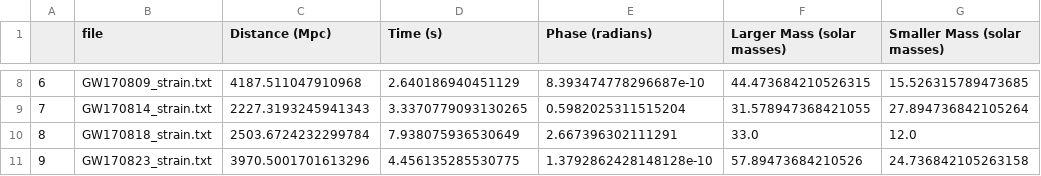
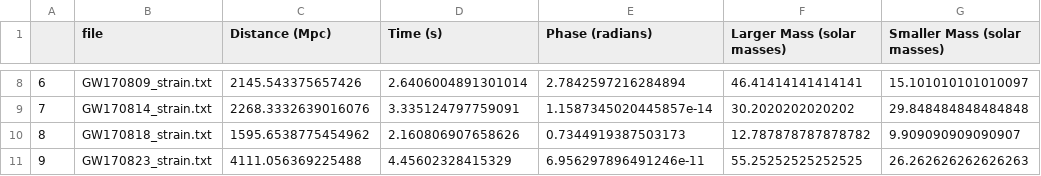
Before and after one commit to lewismcnish/Astronomy, a CSV file: Binary_Black_Holes/coel_data.csv, drawn as a sheet; only a part is shown, gaps mark what is left out; the diff covers the shown part only.

Commit message:
Saved to pdf with accurate values

```diff
--- a/Binary_Black_Holes/coel_data.csv
+++ b/Binary_Black_Holes/coel_data.csv
@@ -8,4 +8,4 @@
-6,GW170809_strain.txt,4187.511047910968,2.640186940451129,8.393474778296687e-10,44.473684210526315,15.526315789473685
-7,GW170814_strain.txt,2227.3193245941343,3.3370779093130265,0.5982025311515204,31.578947368421055,27.894736842105264
-8,GW170818_strain.txt,2503.6724232299784,7.938075936530649,2.667396302111291,33.0,12.0
-9,GW170823_strain.txt,3970.5001701613296,4.456135285530775,1.3792862428148128e-10,57.89473684210526,24.736842105263158
+6,GW170809_strain.txt,2145.543375657426,2.6406004891301014,2.7842597216284894,46.41414141414141,15.101010101010097
+7,GW170814_strain.txt,2268.3332639016076,3.335124797759091,1.1587345020445857e-14,30.2020202020202,29.848484848484848
+8,GW170818_strain.txt,1595.6538775454962,2.160806907658626,0.7344919387503173,12.787878787878782,9.909090909090907
+9,GW170823_strain.txt,4111.056369225488,4.45602328415329,6.956297896491246e-11,55.25252525252525,26.262626262626263
```
Also changed, not shown: 30 edited cells elsewhere in this file, 3 other files.
